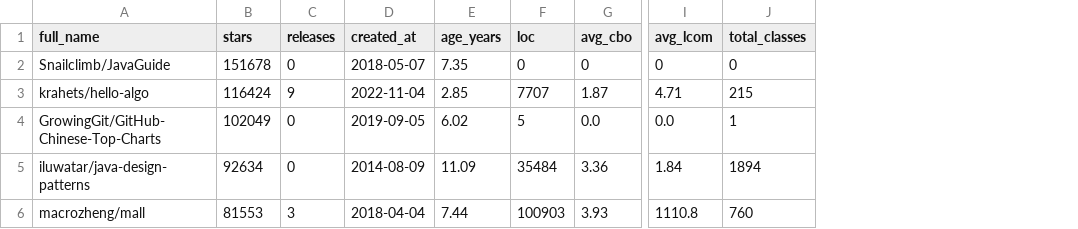
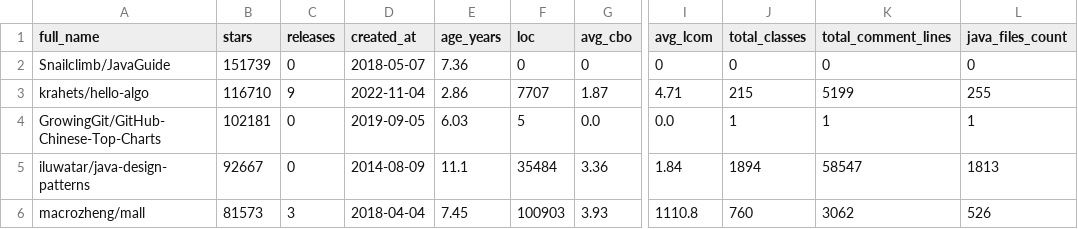
Before and after one commit to ThiagoAndradeRamalho/Lab2-Medicao, a CSV file: results/repos_summary.csv, drawn as a sheet; only a part is shown, gaps mark what is left out; the diff names each change by its address in the sheet, - before the commit and + after, or states it on an @@ line.

```diff
--- a/results/repos_summary.csv
+++ b/results/repos_summary.csv
+column K (total_comment_lines), rows 2-6: 0 | 5199 | 1 | 58547 | 3062
+column L (java_files_count), rows 2-6: 0 | 255 | 1 | 1813 | 526
-B2 (stars): 151678
+B2 (stars): 151739
-E2 (age_years): 7.35
+E2 (age_years): 7.36
-B3 (stars): 116424
+B3 (stars): 116710
-E3 (age_years): 2.85
+E3 (age_years): 2.86
-B4 (stars): 102049
+B4 (stars): 102181
-E4 (age_years): 6.02
+E4 (age_years): 6.03
-B5 (stars): 92634
+B5 (stars): 92667
-E5 (age_years): 11.09
+E5 (age_years): 11.1
-B6 (stars): 81553
+B6 (stars): 81573
-E6 (age_years): 7.44
+E6 (age_years): 7.45
```
Also changed, not shown: 1 other file.
